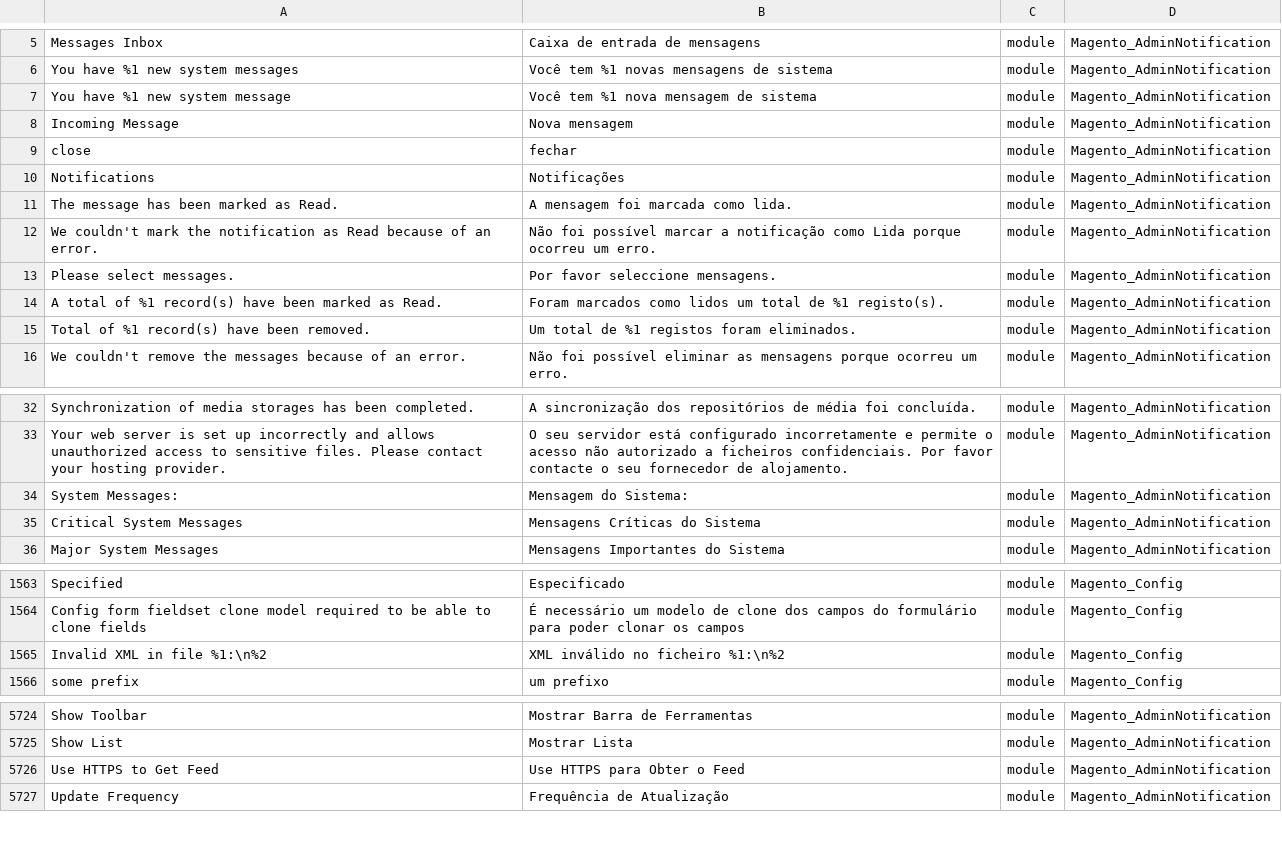
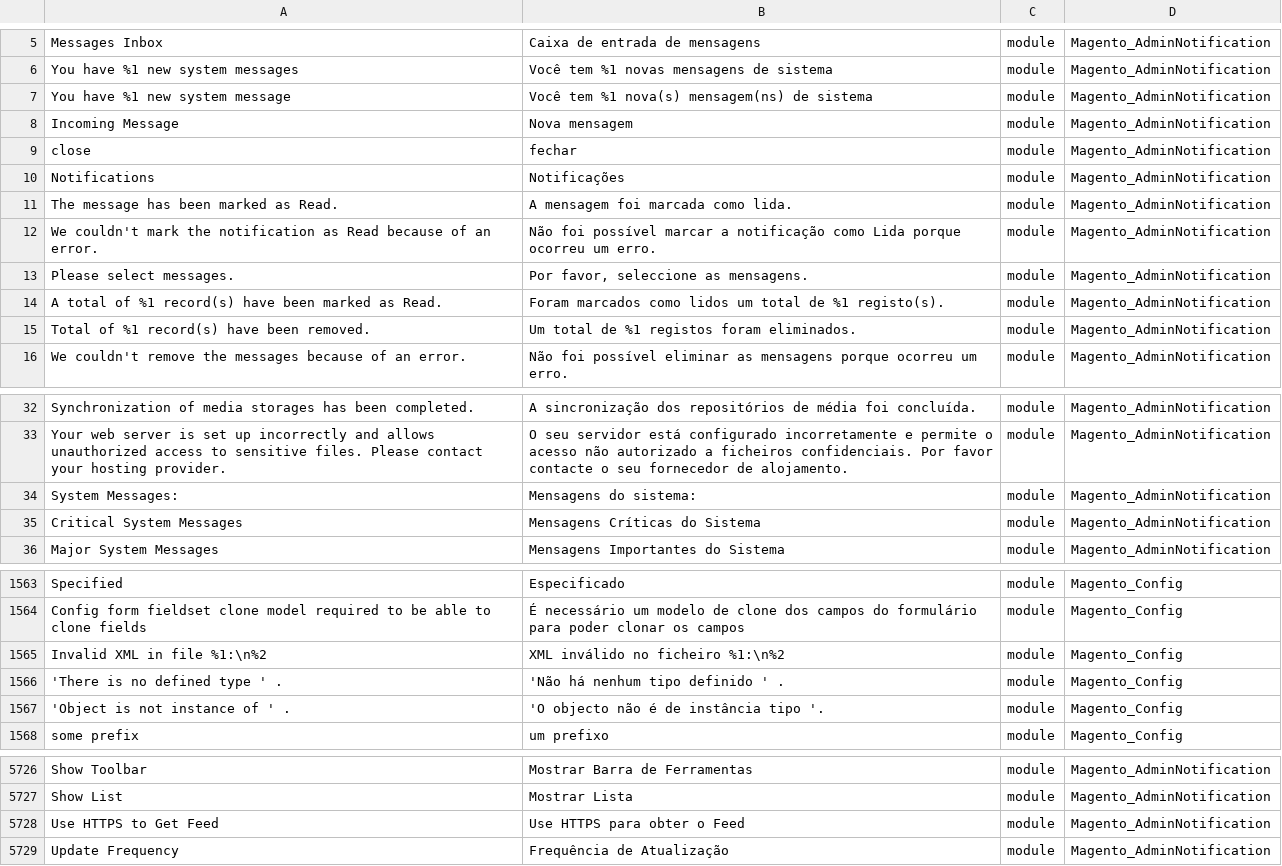
Before and after one commit to Magento2Translations/language_pt_pt, a CSV file: pt_PT.csv, drawn as a sheet; only a part is shown, gaps mark what is left out; addresses are those after the commit; the diff names each change by its address in the sheet, - before the commit and + after, or states it on an @@ line.

```diff
--- a/pt_PT.csv
+++ b/pt_PT.csv
-B7: Você tem %1 nova mensagem de sistema
+B7: Você tem %1 nova(s) mensagem(ns) de sistema
-B13: Por favor seleccione mensagens.
+B13: Por favor, seleccione as mensagens.
-B34: Mensagem do Sistema:
+B34: Mensagens do sistema:
+row 1566: 'There is no defined type ' . | 'Não há nenhum tipo definido ' . | module | Magento_Config
+row 1567: 'Object is not instance of ' . | 'O objecto não é de instância tipo '. | module | Magento_Config
-B5728: Use HTTPS para Obter o Feed
+B5728: Use HTTPS para obter o Feed
```
Also changed, not shown: 1 other file.
